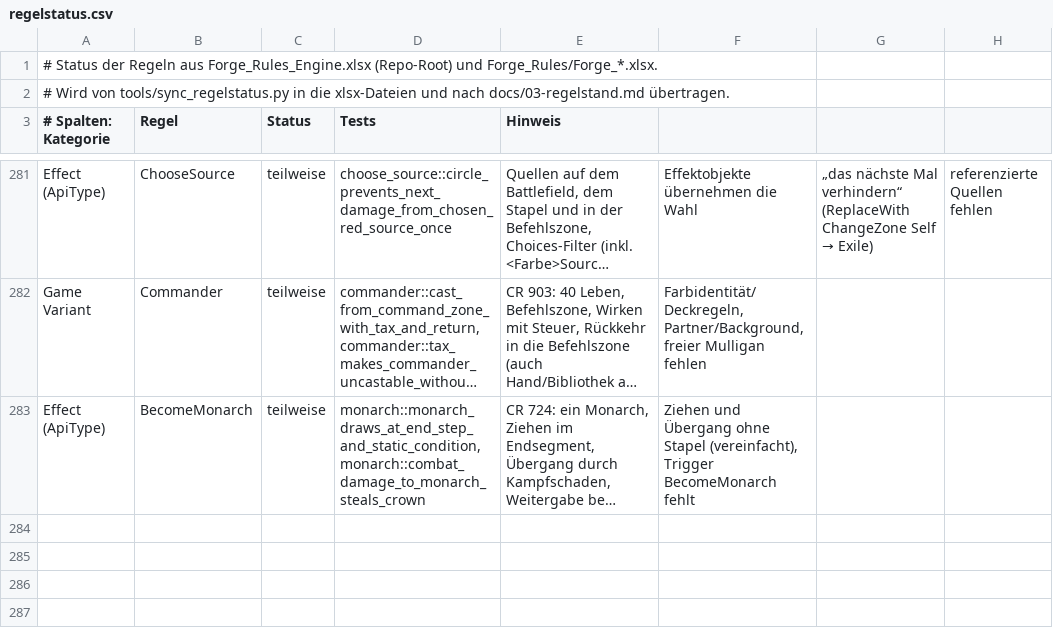
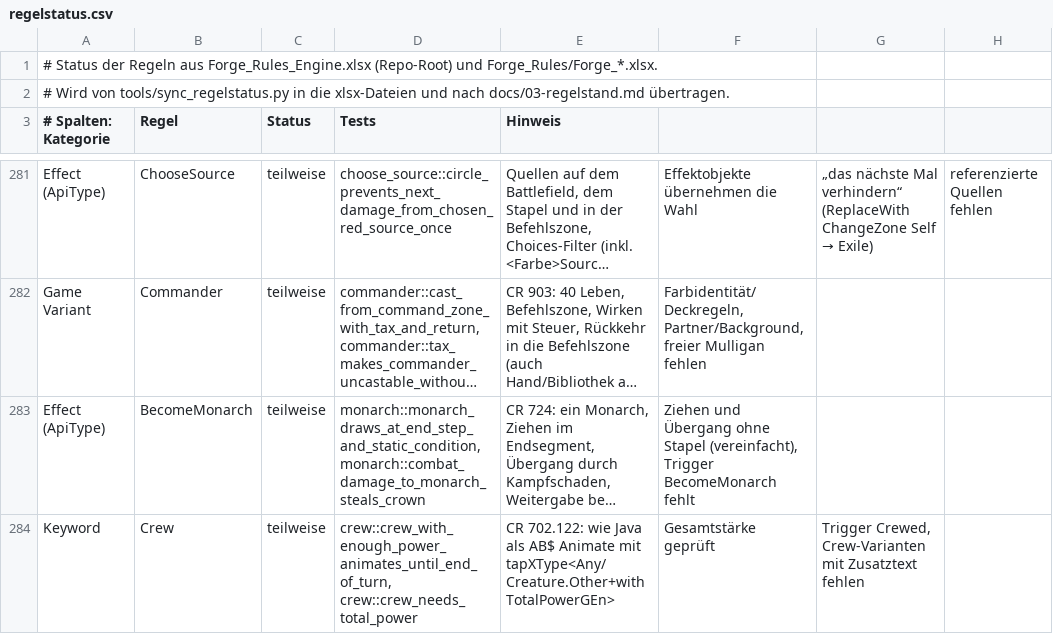
Before and after one commit to wowseer/forge-rules-rs, a CSV file: tools/regelstatus.csv, drawn as a sheet; only a part is shown, gaps mark what is left out; long unchanged cells end in …; the diff names each change by its address in the sheet, - before the commit and + after, or states it on an @@ line.

```diff
--- a/tools/regelstatus.csv
+++ b/tools/regelstatus.csv
+row 284: Keyword | Crew | teilweise | crew::crew_with_enough_power_animates_until_end_of_turn, crew::crew_needs_total_power | CR 702.122: wie Java als AB$ Animate mit tapXType<Any/Creature.Other+withTotalPowerGEn> | Gesamtstärke geprüft | Trigger Crewed, Crew-Varianten mit Zusatztext fehlen
```
Also changed, not shown: 8 other files.
